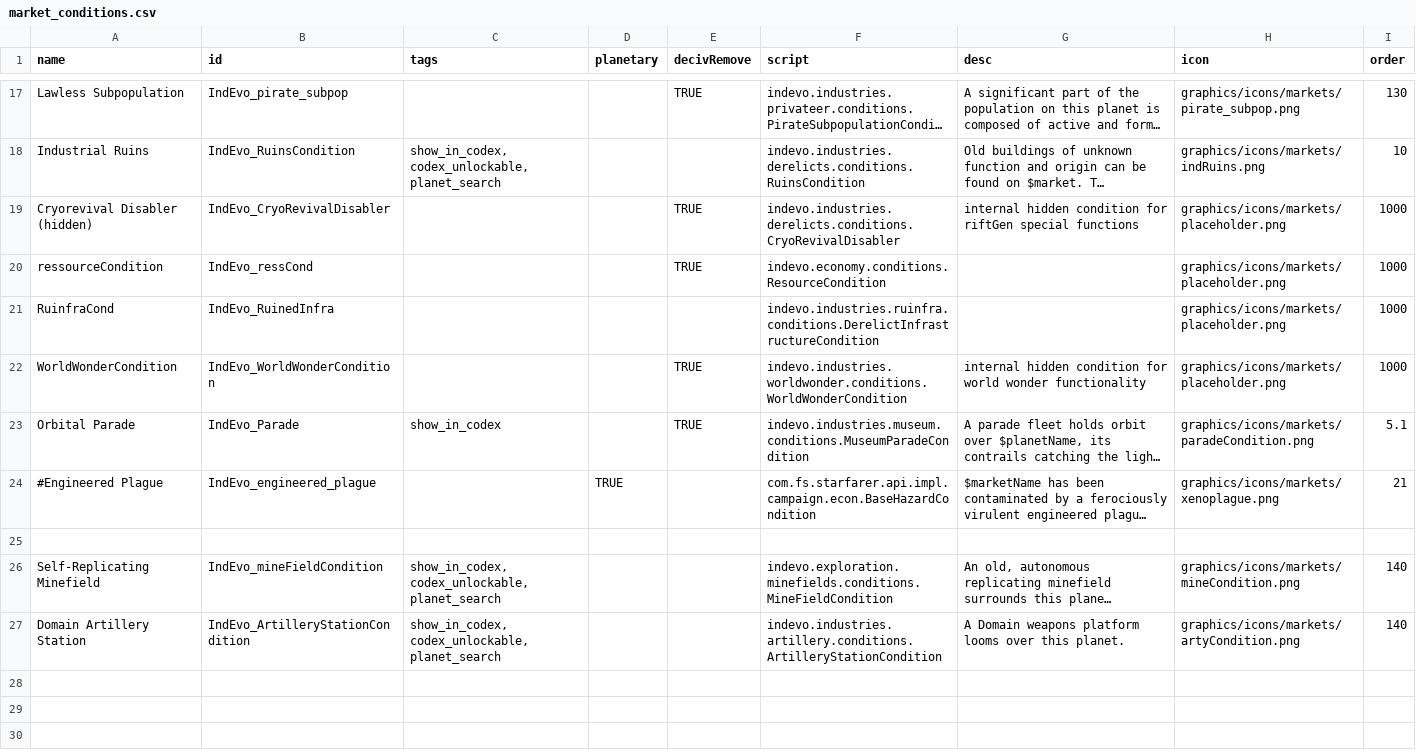
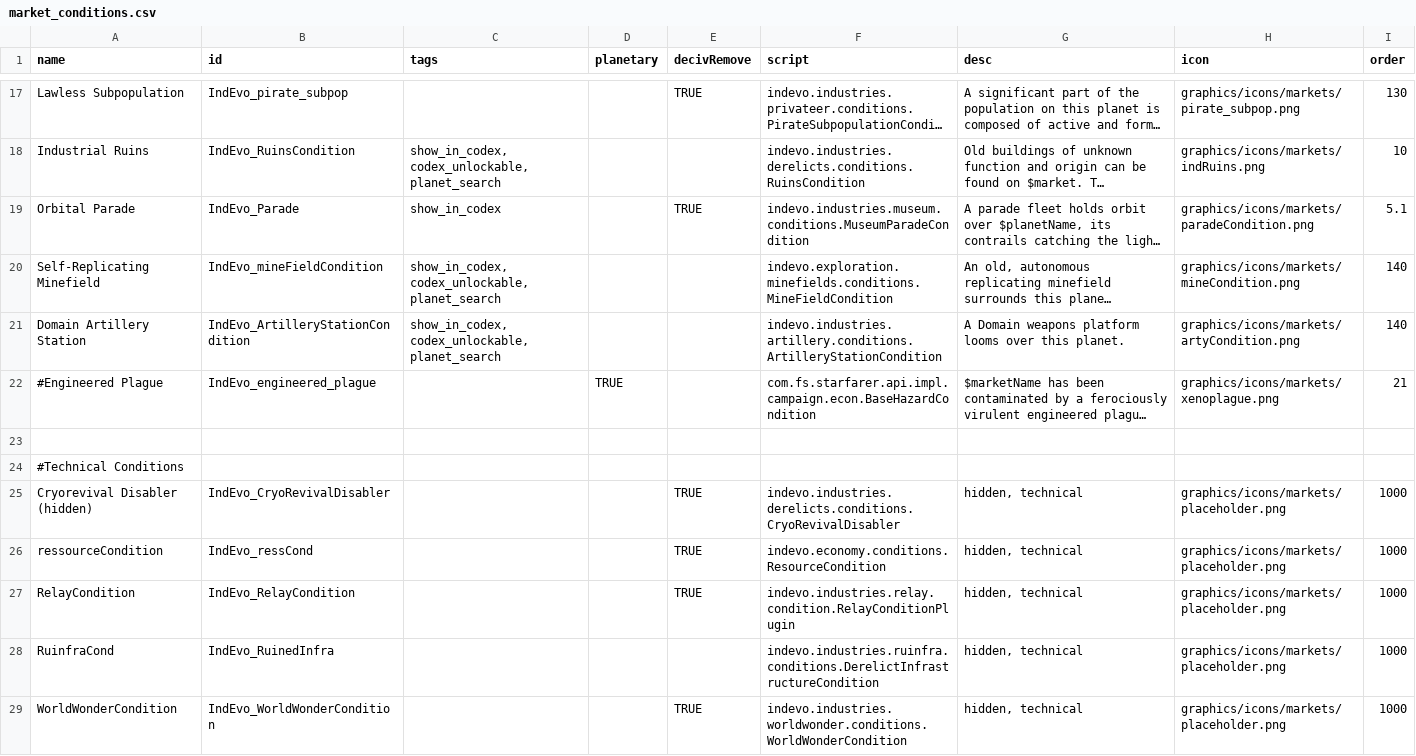
Before and after one commit to SirHartley/Industrial.Evolution, a CSV file: data/campaign/market_conditions.csv, drawn as a sheet; only a part is shown, gaps mark what is left out; long unchanged cells end in …; removed rows and columns are numbered as before the commit, all else as after; the diff names each change by its address in the sheet, - before the commit and + after, or states it on an @@ line.

Commit message:
moved relay impl to condition and plugin based one still doesn't work and currently just applies the entire fleet size of one planet to all others lol

```diff
--- a/data/campaign/market_conditions.csv
+++ b/data/campaign/market_conditions.csv
-row 19: Cryorevival Disabler (hidden) | IndEvo_CryoRevivalDisabler |  |  | TRUE | indevo.industries.derelicts.conditions.CryoRevivalDisabler | internal hidden condition for riftGen special functions | graphics/icons/markets/placeholder.png | 1000
-row 20: ressourceCondition | IndEvo_ressCond |  |  | TRUE | indevo.economy.conditions.ResourceCondition |  | graphics/icons/markets/placeholder.png | 1000
-row 21: RuinfraCond | IndEvo_RuinedInfra |  |  |  | indevo.industries.ruinfra.conditions.DerelictInfrastructureCondition |  | graphics/icons/markets/placeholder.png | 1000
-row 22: WorldWonderCondition | IndEvo_WorldWonderCondition |  |  | TRUE | indevo.industries.worldwonder.conditions.WorldWonderCondition | internal hidden condition for world wonder functionality | graphics/icons/markets/placeholder.png | 1000
@@ row 26 moved to row 20: Self-Replicating Minefield @@
@@ row 27 moved to row 21: Domain Artillery Station @@
+row 24: #Technical Conditions
+row 25: Cryorevival Disabler (hidden) | IndEvo_CryoRevivalDisabler |  |  | TRUE | indevo.industries.derelicts.conditions.CryoRevivalDisabler | hidden, technical | graphics/icons/markets/placeholder.png | 1000
+row 26: ressourceCondition | IndEvo_ressCond |  |  | TRUE | indevo.economy.conditions.ResourceCondition | hidden, technical | graphics/icons/markets/placeholder.png | 1000
+row 27: RelayCondition | IndEvo_RelayCondition |  |  | TRUE | indevo.industries.relay.condition.RelayConditionPlugin | hidden, technical | graphics/icons/markets/placeholder.png | 1000
+row 28: RuinfraCond | IndEvo_RuinedInfra |  |  |  | indevo.industries.ruinfra.conditions.DerelictInfrastructureCondition | hidden, technical | graphics/icons/markets/placeholder.png | 1000
+row 29: WorldWonderCondition | IndEvo_WorldWonderCondition |  |  | TRUE | indevo.industries.worldwonder.conditions.WorldWonderCondition | hidden, technical | graphics/icons/markets/placeholder.png | 1000
```
Also changed, not shown: 6 other files.
